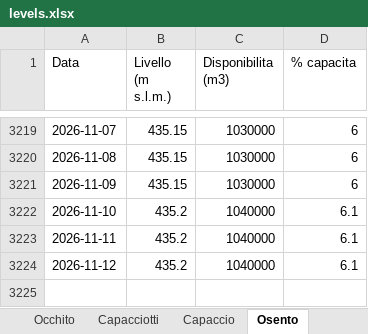
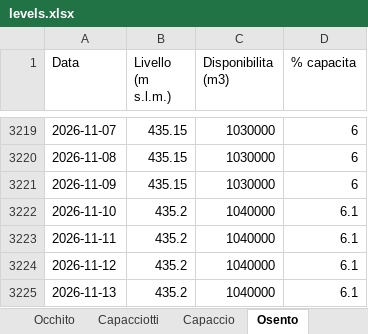
Before and after one commit to bnfxr/invasidicapitanata, an Excel workbook: data/levels.xlsx, sheet Osento, drawn as a sheet; only a part is shown, gaps mark what is left out; values as stored, in another font and other column widths than the file's, no borders; the diff names each change by its address in the sheet, - before the commit and + after, or states it on an @@ line.

```diff
--- a/data/levels.xlsx (sheet Osento)
+++ b/data/levels.xlsx (sheet Osento)
+row 3225: 2026-11-13 | 435.2 | 1040000 | 6.1
```
Also changed, not shown: sheet Riepilogo, sheet Capaccio, sheet Capacciotti, sheet Occhito, 5 other files.
